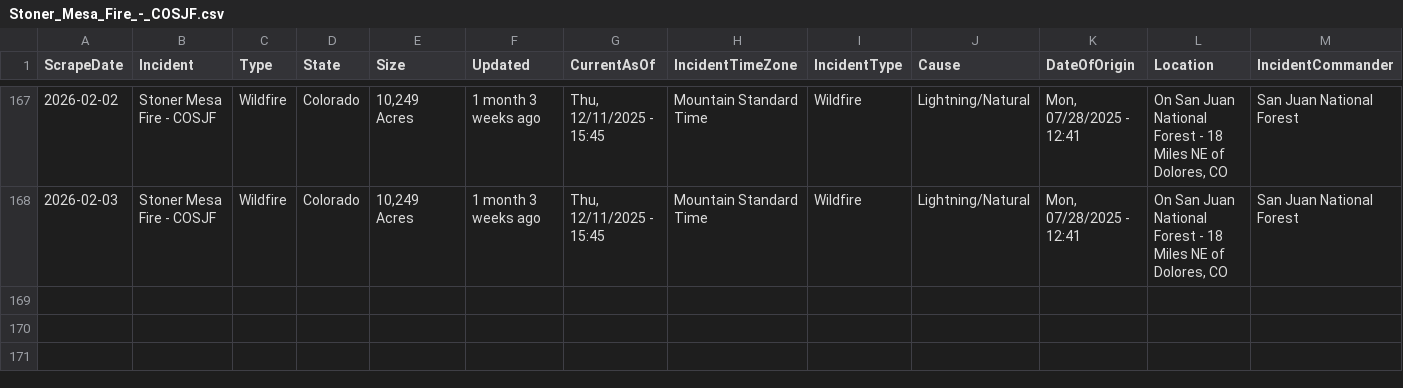
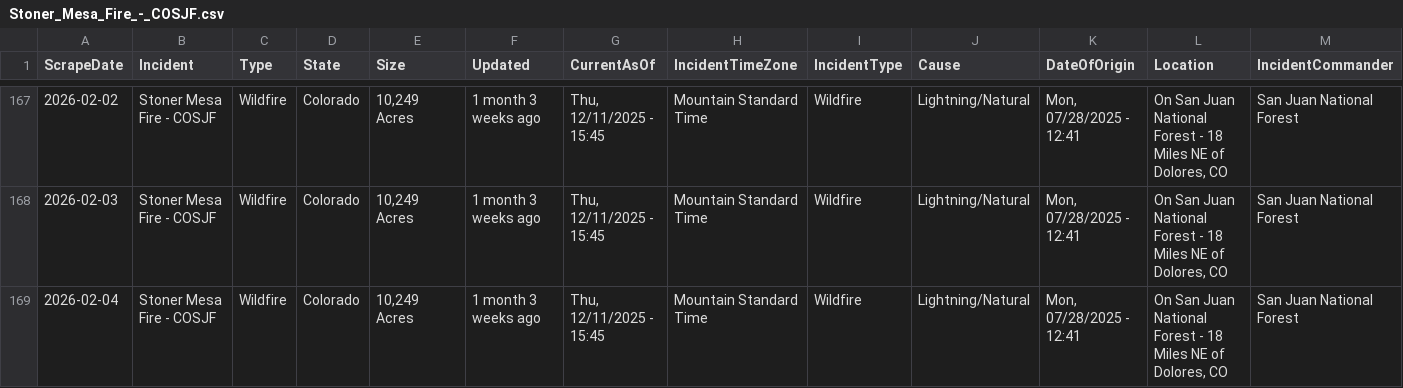
Before and after one commit to mandarc64/inciweb-wildfire-data, a CSV file: inciweb_data/Stoner_Mesa_Fire_-_COSJF.csv, drawn as a sheet; only a part is shown, gaps mark what is left out; rows hold the shown columns only; the diff names each change by its address in the sheet, - before the commit and + after, or states it on an @@ line.

```diff
--- a/inciweb_data/Stoner_Mesa_Fire_-_COSJF.csv
+++ b/inciweb_data/Stoner_Mesa_Fire_-_COSJF.csv
+row 169: 2026-02-04 | Stoner Mesa Fire - COSJF | Wildfire | Colorado | 10,249 Acres | 1 month 3 weeks ago | Thu, 12/11/2025 - 15:45 | Mountain Standard Time | Wildfire | Lightning/Natural | Mon, 07/28/2025 - 12:41 | On San Juan National Forest - 18 Miles NE of Dolores, CO | San Juan National Forest
```
Also changed, not shown: inciweb_data/Greer_Fire_-_AZA2S.csv, inciweb_data/La_Plata_-_COPSF.csv, 9 other files.
